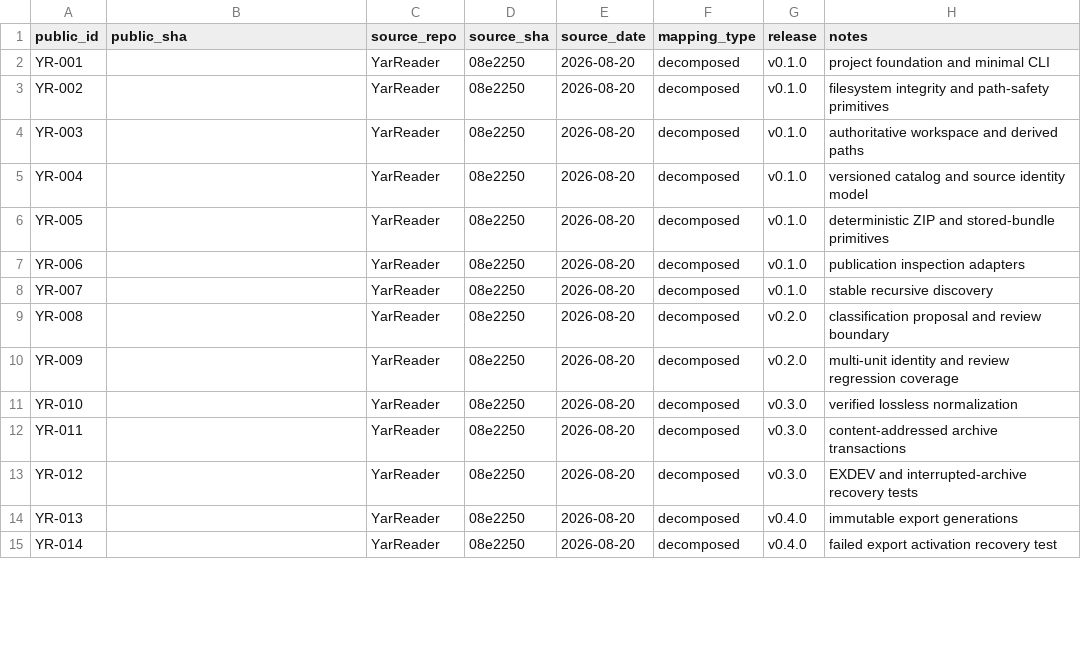
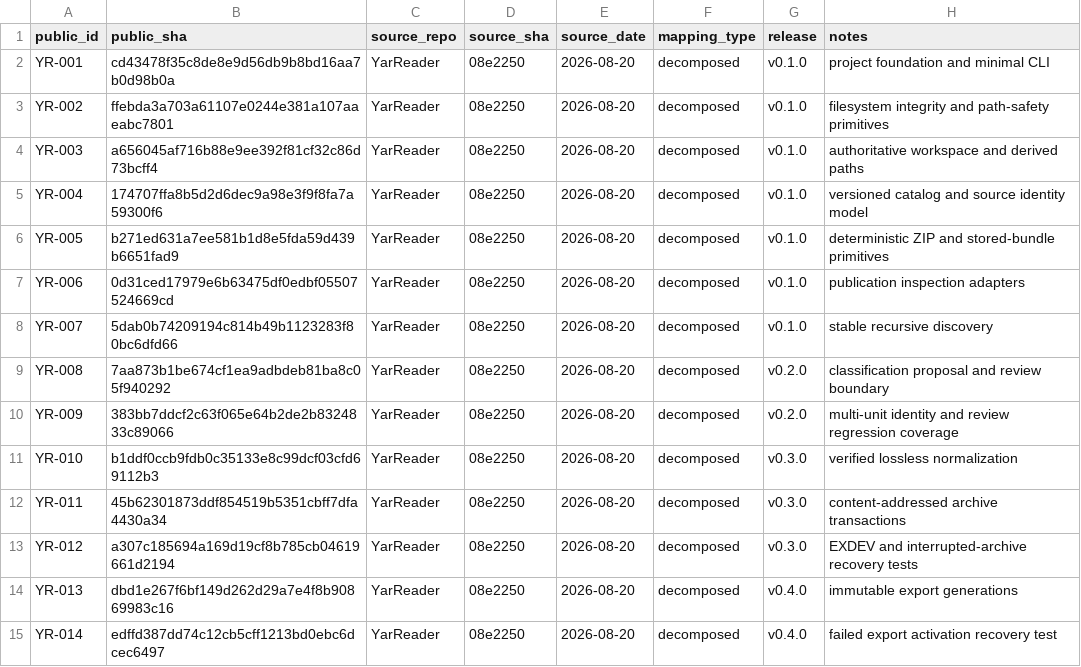
Before and after one commit to SouthernGentlemen/YarReader, a CSV file: docs/history/CHANGE-MAP.csv, drawn as a sheet; only a part is shown; the diff covers the shown part only.

Commit message:
[YR-037] [DOCS] Complete provenance and publication controls
Change: Fill every prior public commit hash, document the self-reference convention, record the verified source-history bundle, bound intentional parity differences, and define canonical cutover gates.

Reason: History replacement is safe only when the new record is fully traceable and the old coarse history remains recoverable outside public refs.

Impact: Completes the reconstruction evidence required to make the YR history canonical.

Risk: High — an incomplete map or unverified cutover could lose provenance or expose excluded source data.

Controls: Full commit hashes; SELF convention for the containing commit; complete bundle with recorded SHA-256; exact source-head lease; 41-file parity accounting; no pre-claimed remote action; explicit post-cutover checks.

Validation: npm ci; npm run typecheck; npm test (45/45); npm run build; npm run check:history (36 changes); npm run check:safety (36 revisions, 136 blobs); npm pack --dry-run (65 files); annotated-tag object check; git diff --check.

Evidence: docs/history/CHANGE-MAP.csv; docs/history/PUBLICATION.md; docs/RECONSTRUCTION.md; private source-history bundle SHA-256.

Rollback: Restore the original repository from the verified bundle if canonical cutover validation fails.

Source: YarReader 3661f4e (2026-08-27) — decomposed completion record.

Release: v1.0.0.

```diff
--- a/docs/history/CHANGE-MAP.csv
+++ b/docs/history/CHANGE-MAP.csv
@@ -1,15 +1,15 @@
 public_id,public_sha,source_repo,source_sha,source_date,mapping_type,release,notes
-YR-001,,YarReader,08e2250,2026-08-20,decomposed,v0.1.0,project foundation and minimal CLI
-YR-002,,YarReader,08e2250,2026-08-20,decomposed,v0.1.0,filesystem integrity and path-safety primitives
-YR-003,,YarReader,08e2250,2026-08-20,decomposed,v0.1.0,authoritative workspace and derived paths
-YR-004,,YarReader,08e2250,2026-08-20,decomposed,v0.1.0,versioned catalog and source identity model
-YR-005,,YarReader,08e2250,2026-08-20,decomposed,v0.1.0,deterministic ZIP and stored-bundle primitives
-YR-006,,YarReader,08e2250,2026-08-20,decomposed,v0.1.0,publication inspection adapters
-YR-007,,YarReader,08e2250,2026-08-20,decomposed,v0.1.0,stable recursive discovery
-YR-008,,YarReader,08e2250,2026-08-20,decomposed,v0.2.0,classification proposal and review boundary
-YR-009,,YarReader,08e2250,2026-08-20,decomposed,v0.2.0,multi-unit identity and review regression coverage
-YR-010,,YarReader,08e2250,2026-08-20,decomposed,v0.3.0,verified lossless normalization
-YR-011,,YarReader,08e2250,2026-08-20,decomposed,v0.3.0,content-addressed archive transactions
-YR-012,,YarReader,08e2250,2026-08-20,decomposed,v0.3.0,EXDEV and interrupted-archive recovery tests
-YR-013,,YarReader,08e2250,2026-08-20,decomposed,v0.4.0,immutable export generations
-YR-014,,YarReader,08e2250,2026-08-20,decomposed,v0.4.0,failed export activation recovery test
+YR-001,cd43478f35c8de8e9d56db9b8bd16aa7b0d98b0a,YarReader,08e2250,2026-08-20,decomposed,v0.1.0,project foundation and minimal CLI
+YR-002,ffebda3a703a61107e0244e381a107aaeabc7801,YarReader,08e2250,2026-08-20,decomposed,v0.1.0,filesystem integrity and path-safety primitives
+YR-003,a656045af716b88e9ee392f81cf32c86d73bcff4,YarReader,08e2250,2026-08-20,decomposed,v0.1.0,authoritative workspace and derived paths
+YR-004,174707ffa8b5d2d6dec9a98e3f9f8fa7a59300f6,YarReader,08e2250,2026-08-20,decomposed,v0.1.0,versioned catalog and source identity model
+YR-005,b271ed631a7ee581b1d8e5fda59d439b6651fad9,YarReader,08e2250,2026-08-20,decomposed,v0.1.0,deterministic ZIP and stored-bundle primitives
+YR-006,0d31ced17979e6b63475df0edbf05507524669cd,YarReader,08e2250,2026-08-20,decomposed,v0.1.0,publication inspection adapters
+YR-007,5dab0b74209194c814b49b1123283f80bc6dfd66,YarReader,08e2250,2026-08-20,decomposed,v0.1.0,stable recursive discovery
+YR-008,7aa873b1be674cf1ea9adbdeb81ba8c05f940292,YarReader,08e2250,2026-08-20,decomposed,v0.2.0,classification proposal and review boundary
+YR-009,383bb7ddcf2c63f065e64b2de2b8324833c89066,YarReader,08e2250,2026-08-20,decomposed,v0.2.0,multi-unit identity and review regression coverage
+YR-010,b1ddf0ccb9fdb0c35133e8c99dcf03cfd69112b3,YarReader,08e2250,2026-08-20,decomposed,v0.3.0,verified lossless normalization
+YR-011,45b62301873ddf854519b5351cbff7dfa4430a34,YarReader,08e2250,2026-08-20,decomposed,v0.3.0,content-addressed archive transactions
+YR-012,a307c185694a169d19cf8b785cb04619661d2194,YarReader,08e2250,2026-08-20,decomposed,v0.3.0,EXDEV and interrupted-archive recovery tests
+YR-013,dbd1e267f6bf149d262d29a7e4f8b90869983c16,YarReader,08e2250,2026-08-20,decomposed,v0.4.0,immutable export generations
+YR-014,edffd387dd74c12cb5cff1213bd0ebc6dcec6497,YarReader,08e2250,2026-08-20,decomposed,v0.4.0,failed export activation recovery test
```
Also changed, not shown: 1 added row and 22 edited cells elsewhere in this file, 2 other files.
